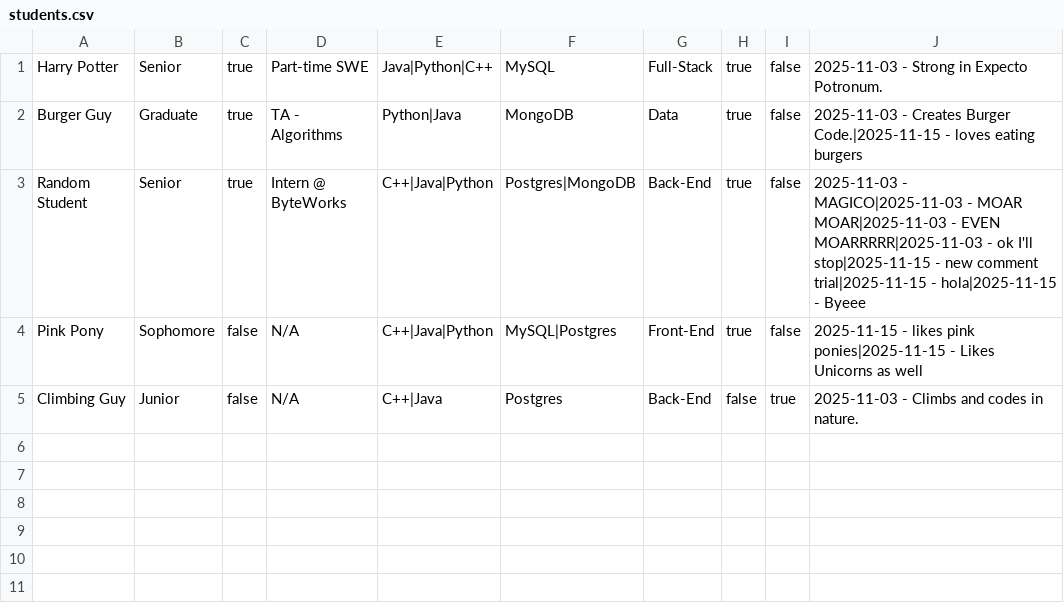
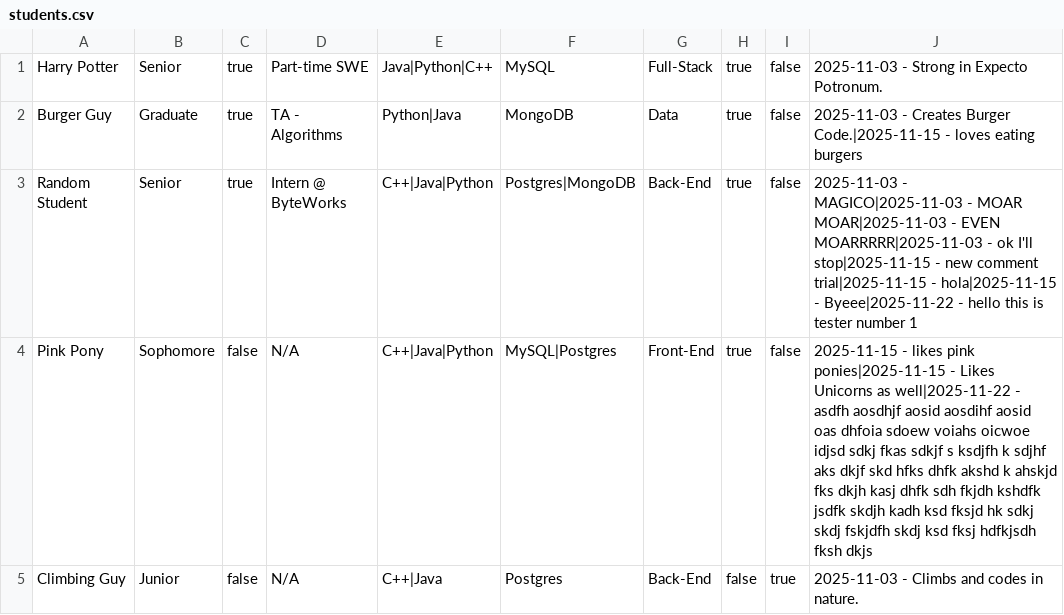
Before and after one commit to kiana-bakrani/dev-03-0.2, a CSV file: data/students.csv, drawn as a sheet.

```diff
--- a/data/students.csv
+++ b/data/students.csv
@@ -2,4 +2,4 @@ Harry Potter,Senior,true,Part-time SWE,Java|Python|C++,MySQL,Full-Stack,true,fal
 Burger Guy,Graduate,true,TA - Algorithms,Python|Java,MongoDB,Data,true,false,2025-11-03 - Creates Burger Code.|2025-11-15 - loves eating burgers
-Random Student,Senior,true,Intern @ ByteWorks,C++|Java|Python,Postgres|MongoDB,Back-End,true,false,2025-11-03 - MAGICO|2025-11-03 - MOAR MOAR|2025-11-03 - EVEN MOARRRRR|2025-11-03 - ok I'll stop|2025-11-15 - new comment trial|2025-11-15 - hola|2025-11-15 - Byeee
-Pink Pony,Sophomore,false,N/A,C++|Java|Python,MySQL|Postgres,Front-End,true,false,2025-11-15 - likes pink ponies|2025-11-15 - Likes Unicorns as well
+Random Student,Senior,true,Intern @ ByteWorks,C++|Java|Python,Postgres|MongoDB,Back-End,true,false,2025-11-03 - MAGICO|2025-11-03 - MOAR MOAR|2025-11-03 - EVEN MOARRRRR|2025-11-03 - ok I'll stop|2025-11-15 - new comment trial|2025-11-15 - hola|2025-11-15 - Byeee|2025-11-22 - hello this is tester number 1
+Pink Pony,Sophomore,false,N/A,C++|Java|Python,MySQL|Postgres,Front-End,true,false,2025-11-15 - likes pink ponies|2025-11-15 - Likes Unicorns as well|2025-11-22 - asdfh aosdhjf aosid  aosdihf aosid oas dhfoia sdoew voiahs oicwoe idjsd sdkj fkas  sdkjf s ksdjfh k sdjhf aks dkjf skd hfks dhfk akshd k ahskjd fks dkjh kasj dhfk sdh fkjdh kshdfk jsdfk skdjh kadh ksd fksjd hk sdkj skdj fskjdfh skdj ksd fksj hdfkjsdh fksh dkjs
 Climbing Guy,Junior,false,N/A,C++|Java,Postgres,Back-End,false,true,2025-11-03 - Climbs and codes in nature.
```
Also changed, not shown: 2 other files.
